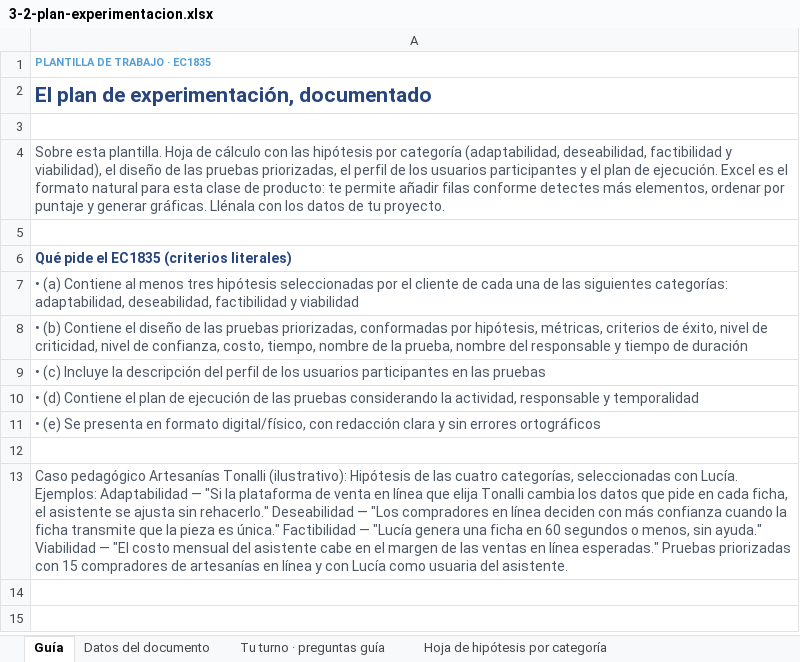
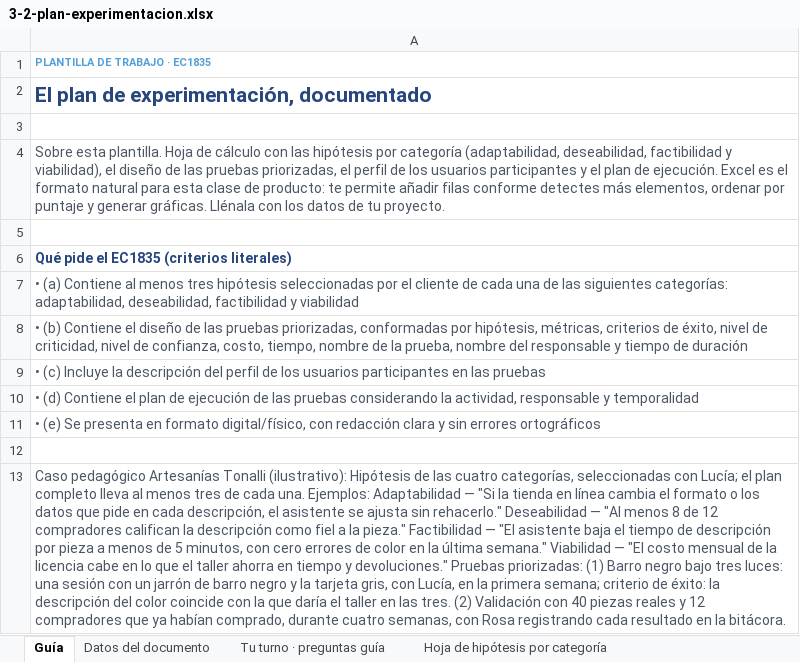
Before and after one commit to oymguerrero/manuales-ec-fundes, an Excel workbook: estandar-b/templates/3-2-plan-experimentacion.xlsx, sheet Guía, drawn as a sheet; values as stored, in another font and other column widths than the file's, no borders; the diff names each change by its address in the sheet, - before the commit and + after, or states it on an @@ line.

```diff
--- a/estandar-b/templates/3-2-plan-experimentacion.xlsx (sheet Guía)
+++ b/estandar-b/templates/3-2-plan-experimentacion.xlsx (sheet Guía)
-A13: …seleccionadas con Lucía. Ejemplos: Adaptabilidad — "Si la plataforma de venta en línea que elija Tonalli cambia los datos que pide en cada ficha, el asistente se ajusta sin rehacerlo." Deseabilidad — "Los compradores en línea deciden con más confianza cuando la ficha transmite que la pieza es única." Factibilidad — "Lucía genera una ficha en 60 segundos o menos, sin ayuda." Viabilidad — "El costo mensual del asistente cabe en el margen de las ventas en línea esperadas." Pruebas priorizadas con 15 compradores de artesanías en línea y con Lucía como usuaria del asistente.
+A13: …seleccionadas con Lucía; el plan completo lleva al menos tres de cada una. Ejemplos: Adaptabilidad — "Si la tienda en línea cambia el formato o los datos que pide en cada descripción, el asistente se ajusta sin rehacerlo." Deseabilidad — "Al menos 8 de 12 compradores califican la descripción como fiel a la pieza." Factibilidad — "El asistente baja el tiempo de descripción por pieza a menos de 5 minutos, con cero errores de color en la última semana." Viabilidad — "El costo mensual de la licencia cabe en lo que el taller ahorra en tiempo y devoluciones." Pruebas priorizadas: (1) Barro negro bajo tres luces: una sesión con un jarrón de barro negro y la tarjeta gris, con Lucía, en la primera semana; criterio de éxito: la descripción del color coincide con la que daría el taller en las tres. (2) Validación con 40 piezas reales y 12 compradores que ya habían comprado, durante cuatro semanas, con Rosa registrando cada resultado en la bitácora.
```
Also changed, not shown: estandar-b/templates/1-4-matriz-priorizacion.xlsx, estandar-b/templates/2-2-matriz-ideas-solucion.xlsx, 12 other files.
